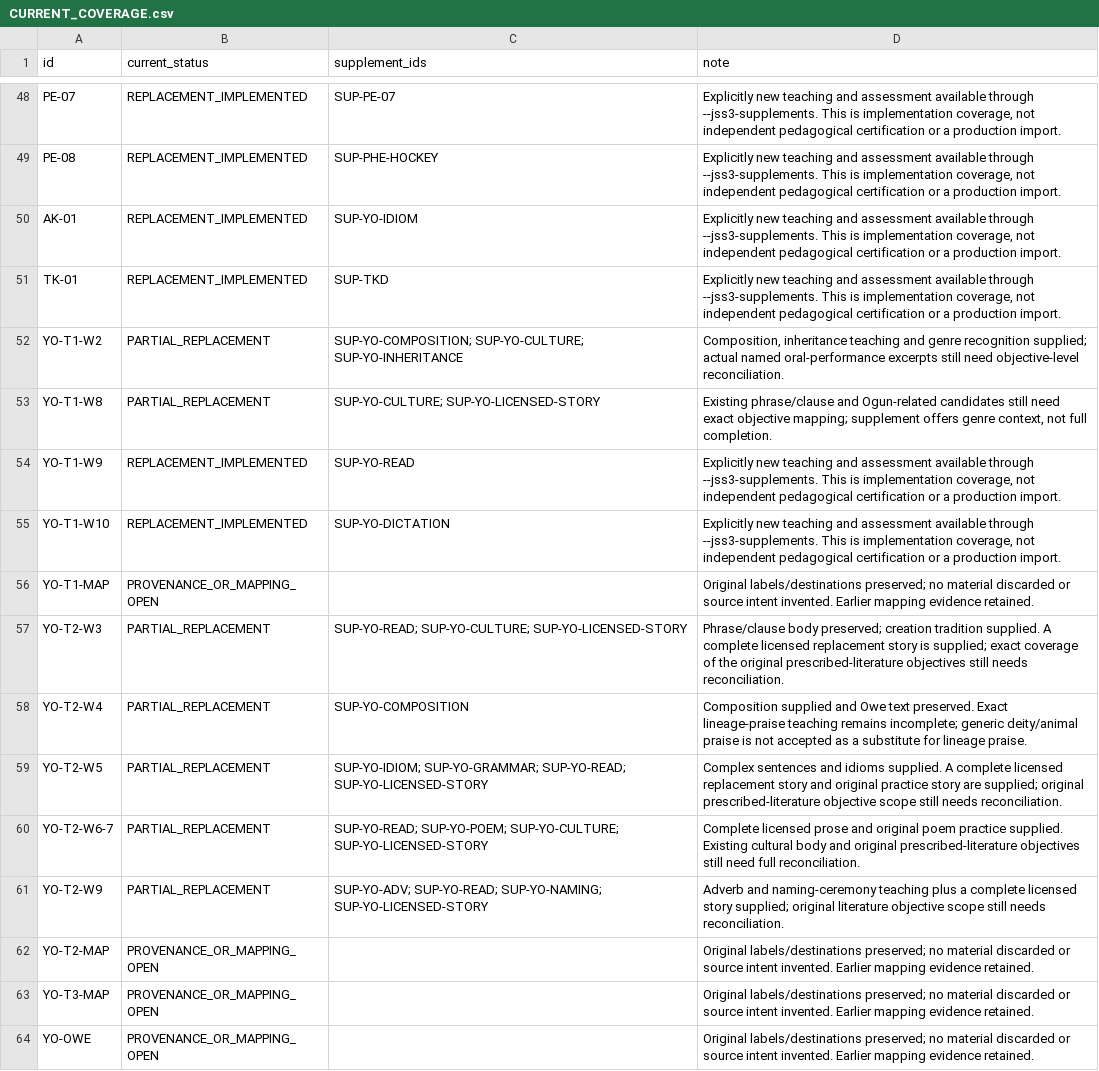
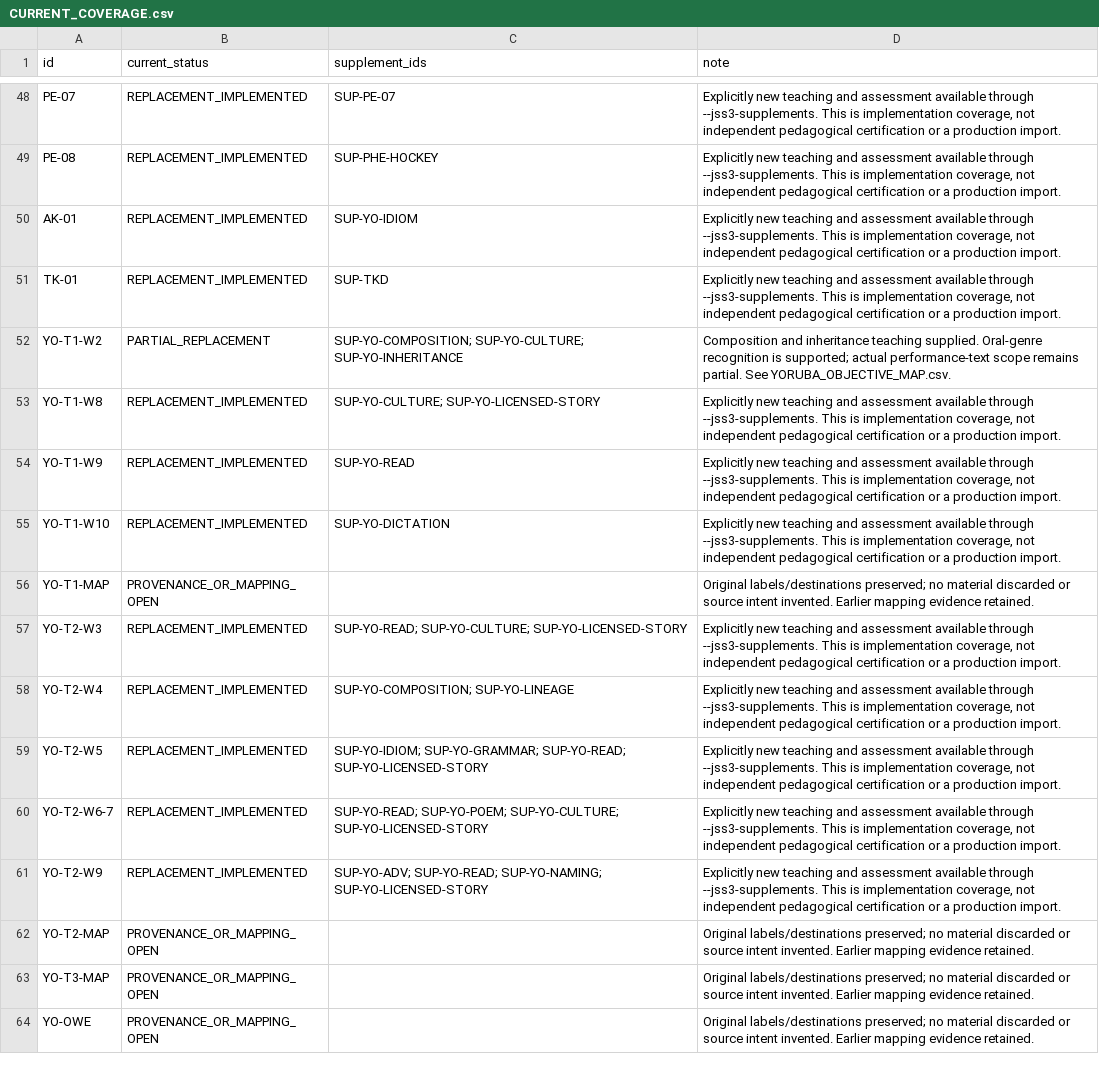
Before and after one commit to PDS-David/sts-school-app, a CSV file: docs/jss3/replacements/CURRENT_COVERAGE.csv, drawn as a sheet; only a part is shown, gaps mark what is left out.

```diff
--- a/docs/jss3/replacements/CURRENT_COVERAGE.csv
+++ b/docs/jss3/replacements/CURRENT_COVERAGE.csv
@@ -51,4 +51,4 @@ AK-01,REPLACEMENT_IMPLEMENTED,SUP-YO-IDIOM,"Explicitly new teaching and assessme
 TK-01,REPLACEMENT_IMPLEMENTED,SUP-TKD,"Explicitly new teaching and assessment available through --jss3-supplements. This is implementation coverage, not independent pedagogical certification or a production import."
-YO-T1-W2,PARTIAL_REPLACEMENT,SUP-YO-COMPOSITION; SUP-YO-CULTURE; SUP-YO-INHERITANCE,"Composition, inheritance teaching and genre recognition supplied; actual named oral-performance excerpts still need objective-level reconciliation."
-YO-T1-W8,PARTIAL_REPLACEMENT,SUP-YO-CULTURE; SUP-YO-LICENSED-STORY,"Existing phrase/clause and Ogun-related candidates still need exact objective mapping; supplement offers genre context, not full completion."
+YO-T1-W2,PARTIAL_REPLACEMENT,SUP-YO-COMPOSITION; SUP-YO-CULTURE; SUP-YO-INHERITANCE,Composition and inheritance teaching supplied. Oral-genre recognition is supported; actual performance-text scope remains partial. See YORUBA_OBJECTIVE_MAP.csv.
+YO-T1-W8,REPLACEMENT_IMPLEMENTED,SUP-YO-CULTURE; SUP-YO-LICENSED-STORY,"Explicitly new teaching and assessment available through --jss3-supplements. This is implementation coverage, not independent pedagogical certification or a production import."
 YO-T1-W9,REPLACEMENT_IMPLEMENTED,SUP-YO-READ,"Explicitly new teaching and assessment available through --jss3-supplements. This is implementation coverage, not independent pedagogical certification or a production import."
@@ -56,7 +56,7 @@ YO-T1-W10,REPLACEMENT_IMPLEMENTED,SUP-YO-DICTATION,"Explicitly new teaching and
 YO-T1-MAP,PROVENANCE_OR_MAPPING_OPEN,,Original labels/destinations preserved; no material discarded or source intent invented. Earlier mapping evidence retained.
-YO-T2-W3,PARTIAL_REPLACEMENT,SUP-YO-READ; SUP-YO-CULTURE; SUP-YO-LICENSED-STORY,Phrase/clause body preserved; creation tradition supplied. A complete licensed replacement story is supplied; exact coverage of the original prescribed-literature objectives still needs reconciliation.
-YO-T2-W4,PARTIAL_REPLACEMENT,SUP-YO-COMPOSITION,Composition supplied and Owe text preserved. Exact lineage-praise teaching remains incomplete; generic deity/animal praise is not accepted as a substitute for lineage praise.
-YO-T2-W5,PARTIAL_REPLACEMENT,SUP-YO-IDIOM; SUP-YO-GRAMMAR; SUP-YO-READ; SUP-YO-LICENSED-STORY,Complex sentences and idioms supplied. A complete licensed replacement story and original practice story are supplied; original prescribed-literature objective scope still needs reconciliation.
-YO-T2-W6-7,PARTIAL_REPLACEMENT,SUP-YO-READ; SUP-YO-POEM; SUP-YO-CULTURE; SUP-YO-LICENSED-STORY,Complete licensed prose and original poem practice supplied. Existing cultural body and original prescribed-literature objectives still need full reconciliation.
-YO-T2-W9,PARTIAL_REPLACEMENT,SUP-YO-ADV; SUP-YO-READ; SUP-YO-NAMING; SUP-YO-LICENSED-STORY,Adverb and naming-ceremony teaching plus a complete licensed story supplied; original literature objective scope still needs reconciliation.
+YO-T2-W3,REPLACEMENT_IMPLEMENTED,SUP-YO-READ; SUP-YO-CULTURE; SUP-YO-LICENSED-STORY,"Explicitly new teaching and assessment available through --jss3-supplements. This is implementation coverage, not independent pedagogical certification or a production import."
+YO-T2-W4,REPLACEMENT_IMPLEMENTED,SUP-YO-COMPOSITION; SUP-YO-LINEAGE,"Explicitly new teaching and assessment available through --jss3-supplements. This is implementation coverage, not independent pedagogical certification or a production import."
+YO-T2-W5,REPLACEMENT_IMPLEMENTED,SUP-YO-IDIOM; SUP-YO-GRAMMAR; SUP-YO-READ; SUP-YO-LICENSED-STORY,"Explicitly new teaching and assessment available through --jss3-supplements. This is implementation coverage, not independent pedagogical certification or a production import."
+YO-T2-W6-7,REPLACEMENT_IMPLEMENTED,SUP-YO-READ; SUP-YO-POEM; SUP-YO-CULTURE; SUP-YO-LICENSED-STORY,"Explicitly new teaching and assessment available through --jss3-supplements. This is implementation coverage, not independent pedagogical certification or a production import."
+YO-T2-W9,REPLACEMENT_IMPLEMENTED,SUP-YO-ADV; SUP-YO-READ; SUP-YO-NAMING; SUP-YO-LICENSED-STORY,"Explicitly new teaching and assessment available through --jss3-supplements. This is implementation coverage, not independent pedagogical certification or a production import."
 YO-T2-MAP,PROVENANCE_OR_MAPPING_OPEN,,Original labels/destinations preserved; no material discarded or source intent invented. Earlier mapping evidence retained.
```
Also changed, not shown: docs/jss3/replacements/IMPLEMENTED_LESSONS.csv, 17 other files.
